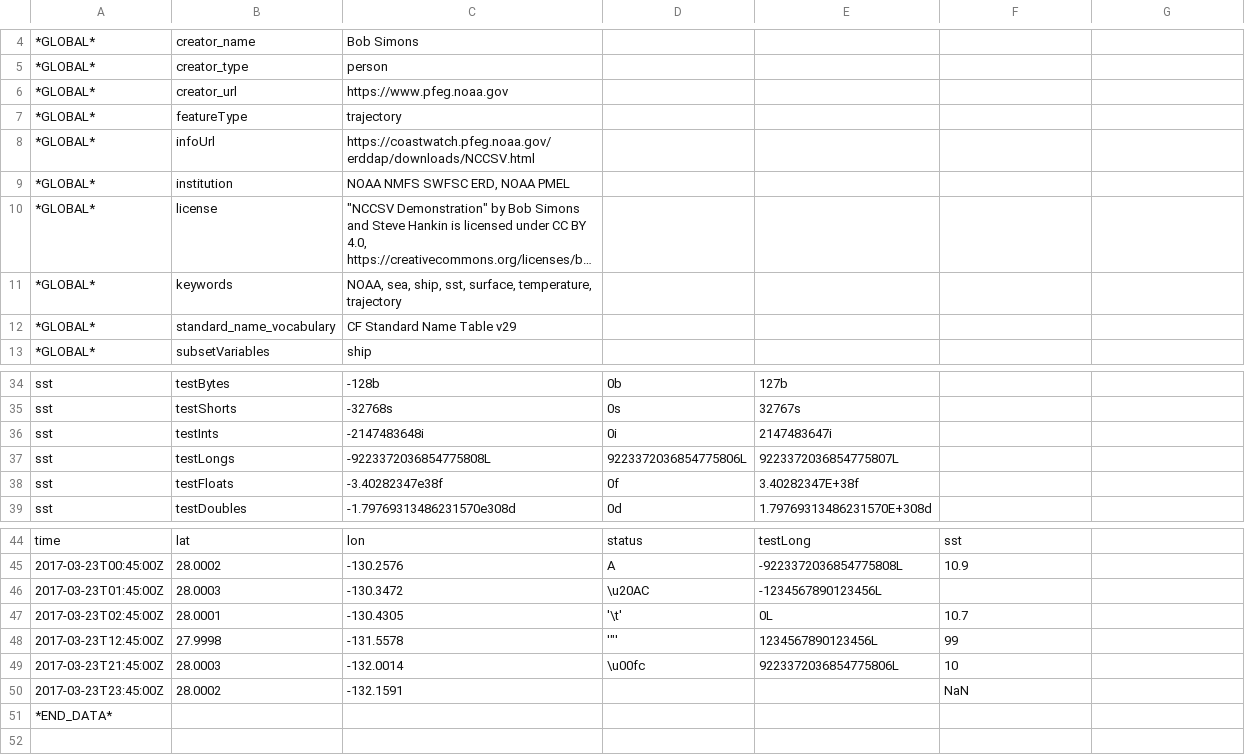
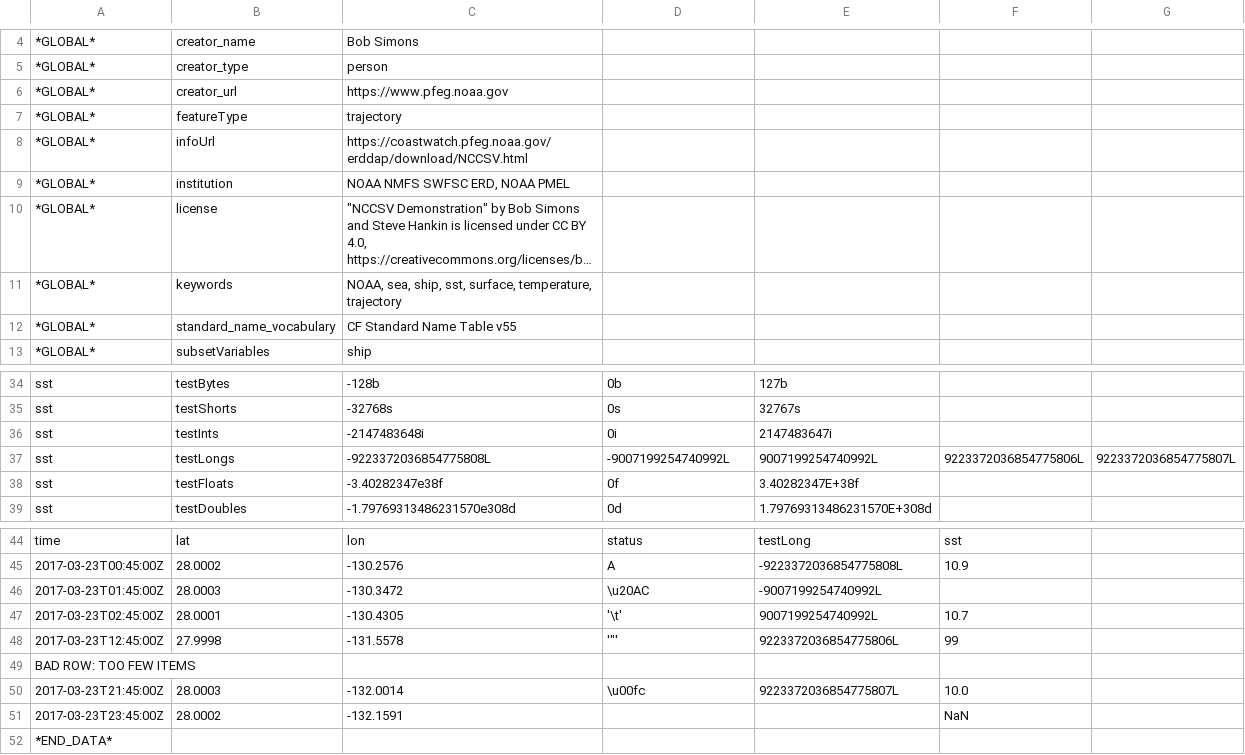
Before and after one commit to uw-farlab/erddapTest, a CSV file: nccsv/sampleExcel.csv, drawn as a sheet; only a part is shown, gaps mark what is left out; long unchanged cells end in …; addresses are those after the commit; the diff names each change by its address in the sheet, - before the commit and + after, or states it on an @@ line.

```diff
--- a/nccsv/sampleExcel.csv
+++ b/nccsv/sampleExcel.csv
-C8: https://coastwatch.pfeg.noaa.gov/erddap/downloads/NCCSV.html
+C8: https://coastwatch.pfeg.noaa.gov/erddap/download/NCCSV.html
-C12: CF Standard Name Table v29
+C12: CF Standard Name Table v55
-D37: 9223372036854775806L
+D37: -9007199254740992L
-E37: 9223372036854775807L
+E37: 9007199254740992L
-F37: (empty)
+F37: 9223372036854775806L
-G37: (empty)
+G37: 9223372036854775807L
-E46: -1234567890123456L
+E46: -9007199254740992L
-E47: 0L
+E47: 9007199254740992L
-E48: 1234567890123456L
+E48: 9223372036854775806L
+row 49: BAD ROW: TOO FEW ITEMS
-E50: 9223372036854775806L
+E50: 9223372036854775807L
-F50: 10
+F50: 10.0
```
Also changed, not shown: nccsv/sample.csv, nccsv/sampleMetadata.csv, 36 other files.
